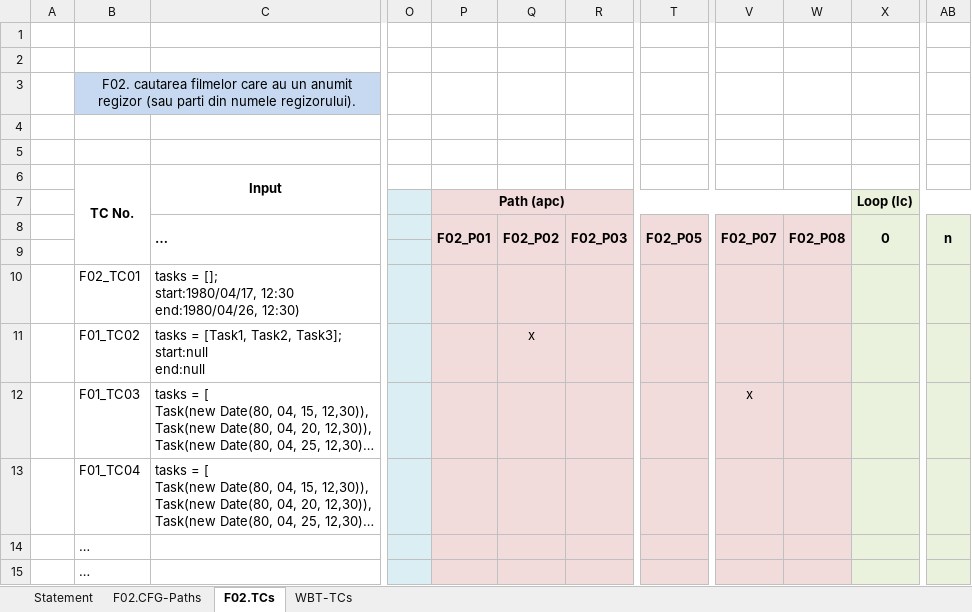
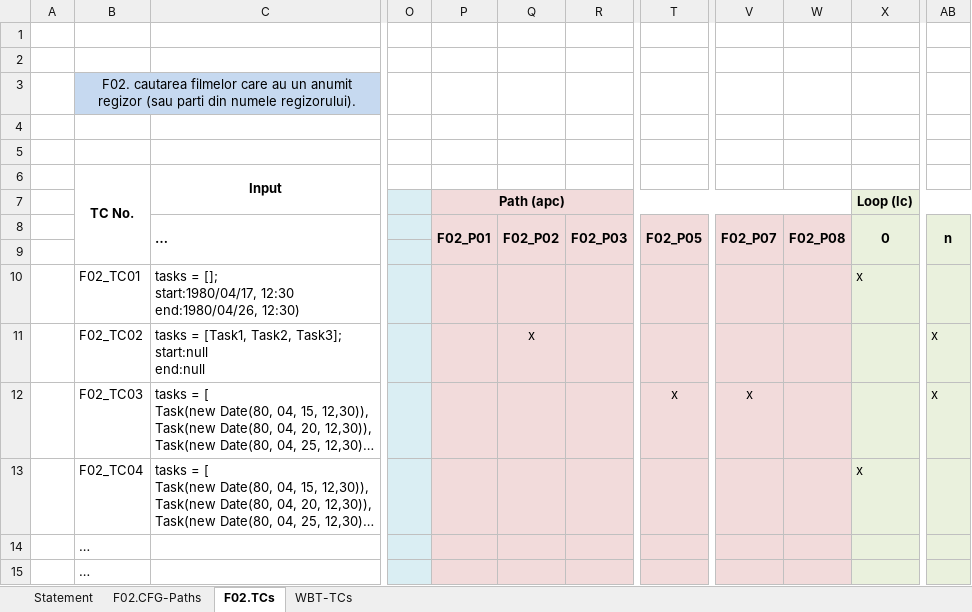
Before and after one commit to MihaiB279/VVSS, an Excel workbook: Docs/Lab03/Lab03_WBT_TCs_Form.xlsx, sheet F02.TCs, drawn as a sheet; only a part is shown, gaps mark what is left out; long unchanged cells end in …; values as stored, in another font and other column widths than the file's, no borders; charts and pictures not drawn; the diff names each change by its address in the sheet, - before the commit and + after, or states it on an @@ line.

```diff
--- a/Docs/Lab03/Lab03_WBT_TCs_Form.xlsx (sheet F02.TCs)
+++ b/Docs/Lab03/Lab03_WBT_TCs_Form.xlsx (sheet F02.TCs)
-P9 fill: none
+P9 fill: #F2DBDB
-R9 fill: none
+R9 fill: #F2DBDB
-V9:W9 fill: none
+V9:W9 fill: #F2DBDB
-X10 (0): (empty)
+X10 (0): x
-B11: F01_TC02
+B11: F02_TC02
-AB11:AB12 (n): (empty)
+AB11:AB12 (n): x
-B12: F01_TC03
+B12: F02_TC03
-T12 (F02_P05): (empty)
+T12 (F02_P05): x
-B13: F01_TC04
+B13: F02_TC04
-X13 (0): (empty)
+X13 (0): x
```
Also changed, not shown: sheet Statement, charts or pictures, 1 other file.
